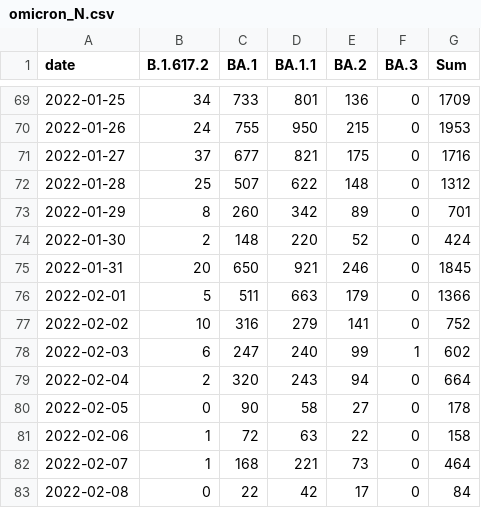
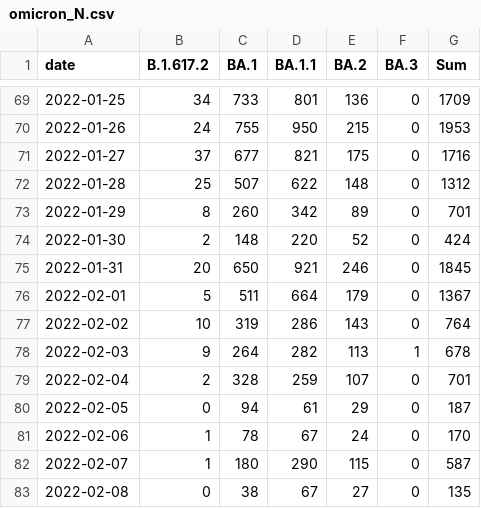
Before and after one commit to lenaschimmel/desh-data, a CSV file: data/table/omicron_N.csv, drawn as a sheet; only a part is shown, gaps mark what is left out; the diff covers the shown part only.

```diff
--- a/data/table/omicron_N.csv
+++ b/data/table/omicron_N.csv
@@ -75,9 +75,9 @@ date,B.1.617.2,BA.1,BA.1.1,BA.2,BA.3,Sum
 2022-01-31,20,650,921,246,0,1845
-2022-02-01,5,511,663,179,0,1366
-2022-02-02,10,316,279,141,0,752
-2022-02-03,6,247,240,99,1,602
-2022-02-04,2,320,243,94,0,664
-2022-02-05,0,90,58,27,0,178
-2022-02-06,1,72,63,22,0,158
-2022-02-07,1,168,221,73,0,464
-2022-02-08,0,22,42,17,0,84
+2022-02-01,5,511,664,179,0,1367
+2022-02-02,10,319,286,143,0,764
+2022-02-03,9,264,282,113,1,678
+2022-02-04,2,328,259,107,0,701
+2022-02-05,0,94,61,29,0,187
+2022-02-06,1,78,67,24,0,170
+2022-02-07,1,180,290,115,0,587
+2022-02-08,0,38,67,27,0,135
```
Also changed, not shown: 1 added row and 4 edited cells elsewhere in this file, data/table/omicron_NX.csv, data/table/omicron_NX_collapsed.csv, 16 other files.
